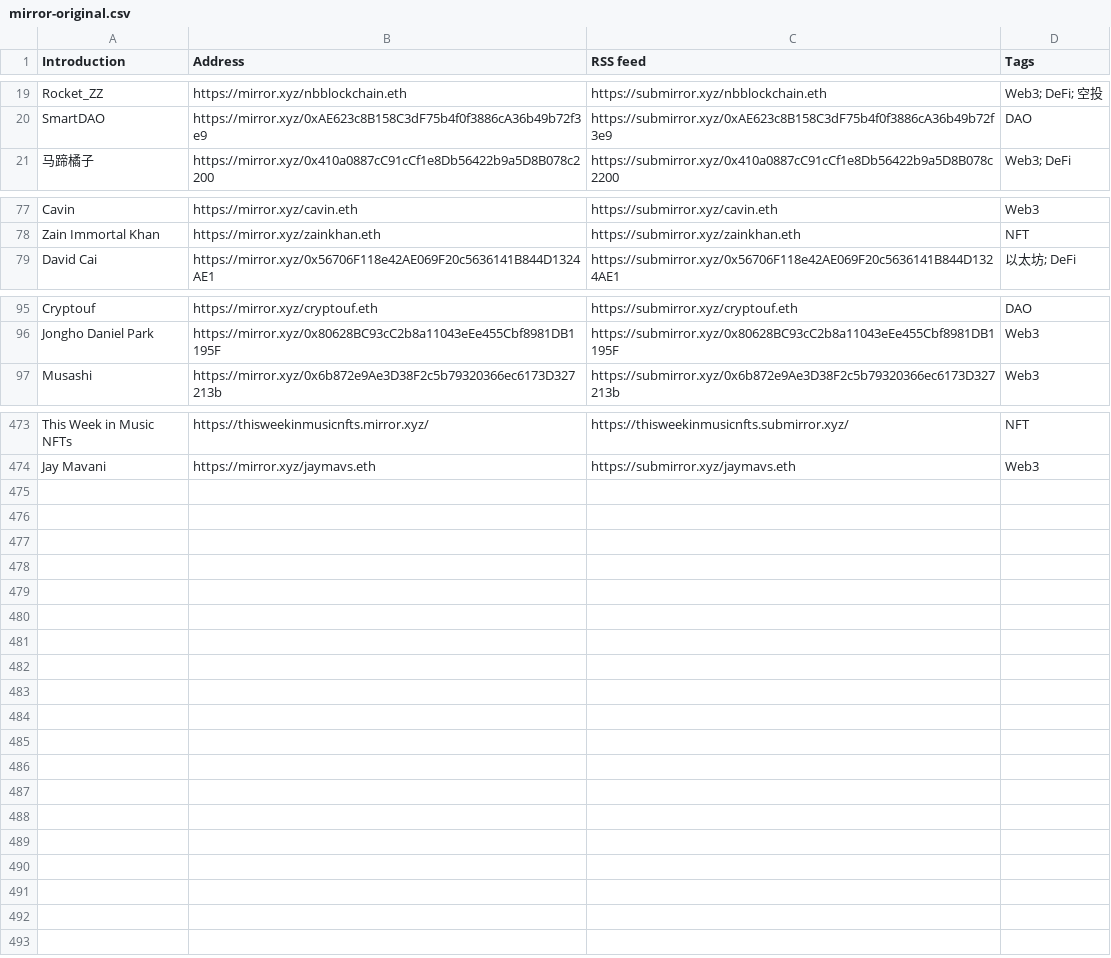
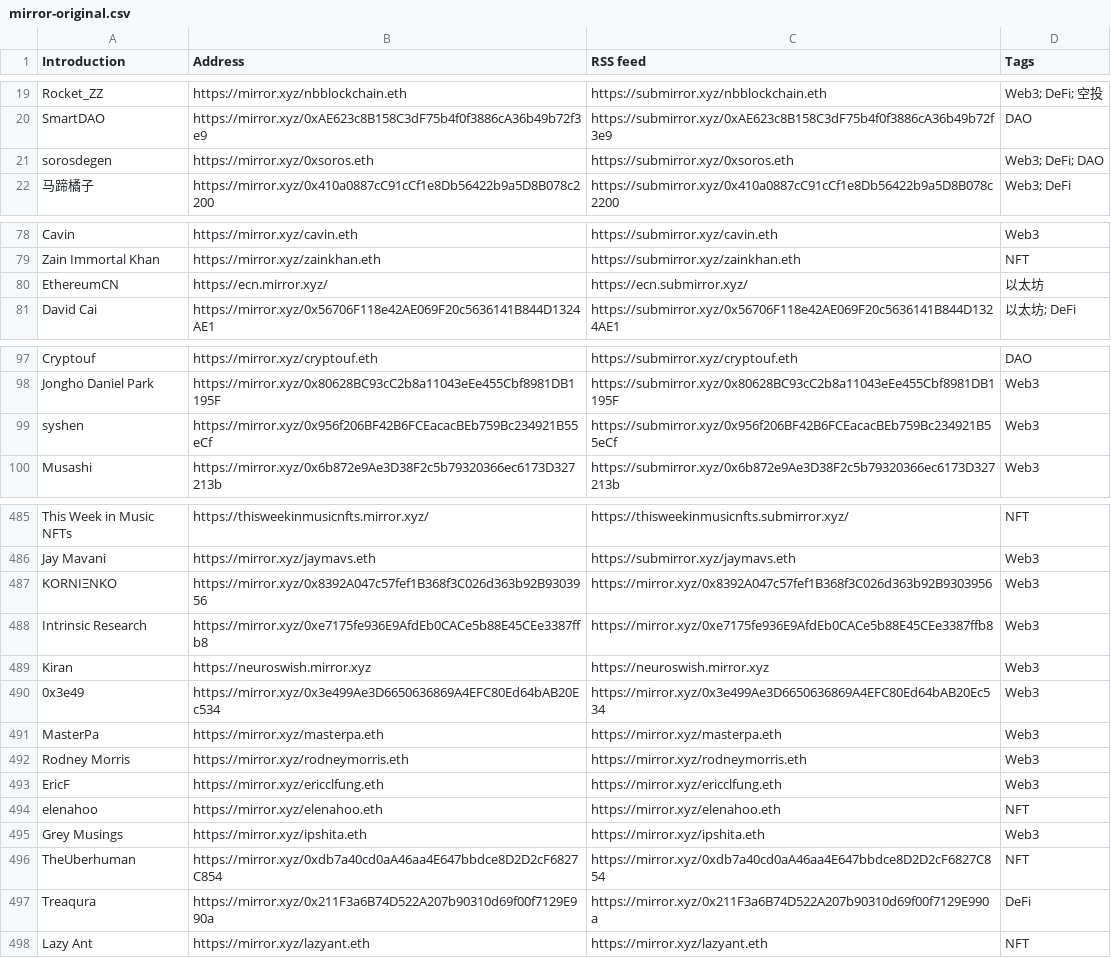
Before and after one commit to dbarobin/awesome-mirror, a CSV file: mirror-original.csv, drawn as a sheet; only a part is shown, gaps mark what is left out; the diff covers the shown part only; the diff names each change by its address in the sheet, - before the commit and + after, or states it on an @@ line.

Commit message:
Add multiple feed

```diff
--- a/mirror-original.csv
+++ b/mirror-original.csv
+row 21: sorosdegen | https://mirror.xyz/0xsoros.eth | https://submirror.xyz/0xsoros.eth | Web3; DeFi; DAO
+row 80: EthereumCN | https://ecn.mirror.xyz/ | https://ecn.submirror.xyz/ | 以太坊
+row 99: syshen | https://mirror.xyz/0x956f206BF42B6FCEacacBEb759Bc234921B55eCf | https://submirror.xyz/0x956f206BF42B6FCEacacBEb759Bc234921B55eCf | Web3
+row 487: KORNIΞNKO | https://mirror.xyz/0x8392A047c57fef1B368f3C026d363b92B9303956 | https://mirror.xyz/0x8392A047c57fef1B368f3C026d363b92B9303956 | Web3
+row 488: Intrinsic Research | https://mirror.xyz/0xe7175fe936E9AfdEb0CACe5b88E45CEe3387ffb8 | https://mirror.xyz/0xe7175fe936E9AfdEb0CACe5b88E45CEe3387ffb8 | Web3
+row 489: Kiran | https://neuroswish.mirror.xyz | https://neuroswish.mirror.xyz | Web3
+row 490: 0x3e49 | https://mirror.xyz/0x3e499Ae3D6650636869A4EFC80Ed64bAB20Ec534 | https://mirror.xyz/0x3e499Ae3D6650636869A4EFC80Ed64bAB20Ec534 | Web3
+row 491: MasterPa | https://mirror.xyz/masterpa.eth | https://mirror.xyz/masterpa.eth | Web3
+row 492: Rodney Morris | https://mirror.xyz/rodneymorris.eth | https://mirror.xyz/rodneymorris.eth | Web3
+row 493: EricF | https://mirror.xyz/ericclfung.eth | https://mirror.xyz/ericclfung.eth | Web3
+row 494: elenahoo | https://mirror.xyz/elenahoo.eth | https://mirror.xyz/elenahoo.eth | NFT
+row 495: Grey Musings | https://mirror.xyz/ipshita.eth | https://mirror.xyz/ipshita.eth | Web3
+row 496: TheUberhuman | https://mirror.xyz/0xdb7a40cd0aA46aa4E647bbdce8D2D2cF6827C854 | https://mirror.xyz/0xdb7a40cd0aA46aa4E647bbdce8D2D2cF6827C854 | NFT
+row 497: Treaqura | https://mirror.xyz/0x211F3a6B74D522A207b90310d69f00f7129E990a | https://mirror.xyz/0x211F3a6B74D522A207b90310d69f00f7129E990a | DeFi
+row 498: Lazy Ant | https://mirror.xyz/lazyant.eth | https://mirror.xyz/lazyant.eth | NFT
```
Also changed, not shown: 9 added rows and 1 edited cell elsewhere in this file, mirror-original-langs.csv, 2 other files.
